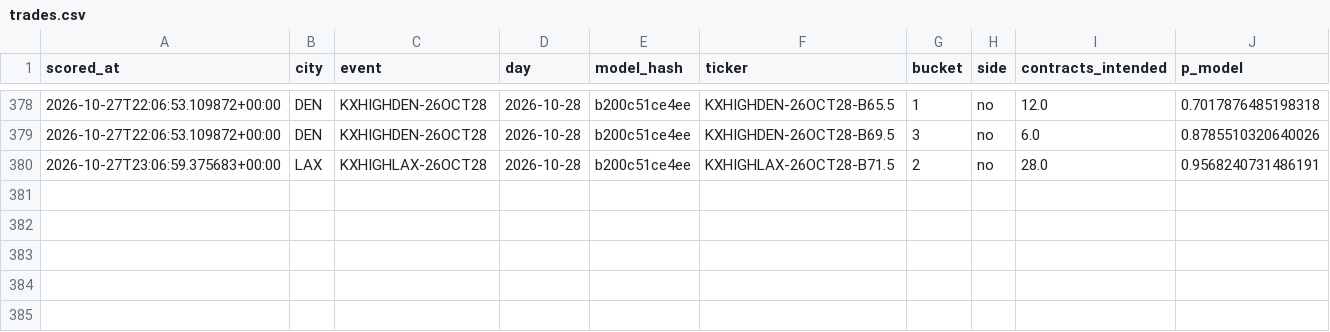
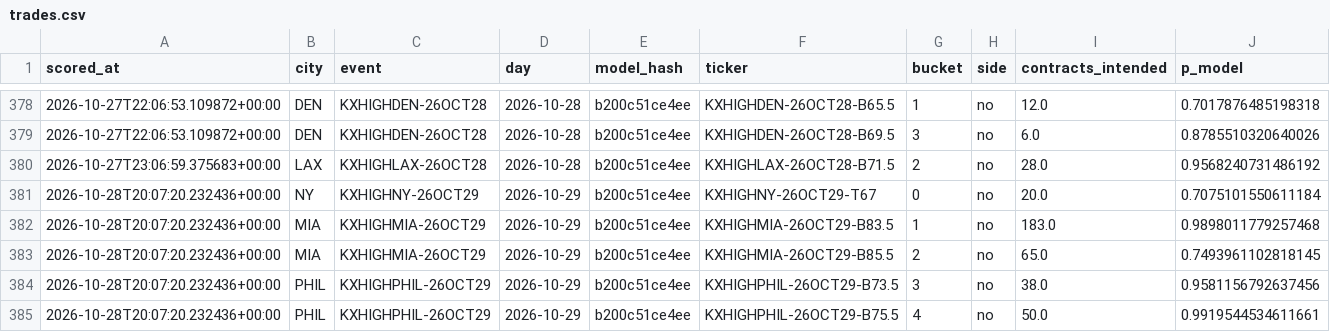
Before and after one commit to physicalreasoning/isotherm, a CSV file: trades.csv, drawn as a sheet; only a part is shown, gaps mark what is left out.

```diff
--- a/trades.csv
+++ b/trades.csv
@@ -379,2 +379,7 @@ scored_at,city,event,day,model_hash,ticker,bucket,side,contracts_intended,p_mode
 2026-10-27T22:06:53.109872+00:00,DEN,KXHIGHDEN-26OCT28,2026-10-28,b200c51ce4ee,KXHIGHDEN-26OCT28-B69.5,3,no,6.0,0.8785510320640026
-2026-10-27T23:06:59.375683+00:00,LAX,KXHIGHLAX-26OCT28,2026-10-28,b200c51ce4ee,KXHIGHLAX-26OCT28-B71.5,2,no,28.0,0.9568240731486191
+2026-10-27T23:06:59.375683+00:00,LAX,KXHIGHLAX-26OCT28,2026-10-28,b200c51ce4ee,KXHIGHLAX-26OCT28-B71.5,2,no,28.0,0.9568240731486192
+2026-10-28T20:07:20.232436+00:00,NY,KXHIGHNY-26OCT29,2026-10-29,b200c51ce4ee,KXHIGHNY-26OCT29-T67,0,no,20.0,0.7075101550611184
+2026-10-28T20:07:20.232436+00:00,MIA,KXHIGHMIA-26OCT29,2026-10-29,b200c51ce4ee,KXHIGHMIA-26OCT29-B83.5,1,no,183.0,0.9898011779257468
+2026-10-28T20:07:20.232436+00:00,MIA,KXHIGHMIA-26OCT29,2026-10-29,b200c51ce4ee,KXHIGHMIA-26OCT29-B85.5,2,no,65.0,0.7493961102818145
+2026-10-28T20:07:20.232436+00:00,PHIL,KXHIGHPHIL-26OCT29,2026-10-29,b200c51ce4ee,KXHIGHPHIL-26OCT29-B73.5,3,no,38.0,0.9581156792637456
+2026-10-28T20:07:20.232436+00:00,PHIL,KXHIGHPHIL-26OCT29,2026-10-29,b200c51ce4ee,KXHIGHPHIL-26OCT29-B75.5,4,no,50.0,0.9919544534611661
```
Also changed, not shown: predictions.csv, runs.csv, 1 other file.
